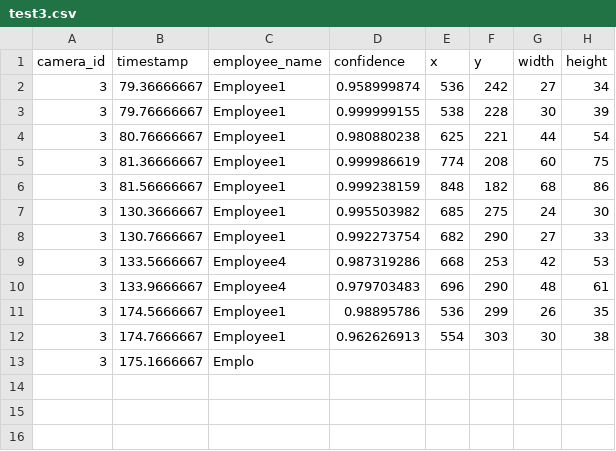
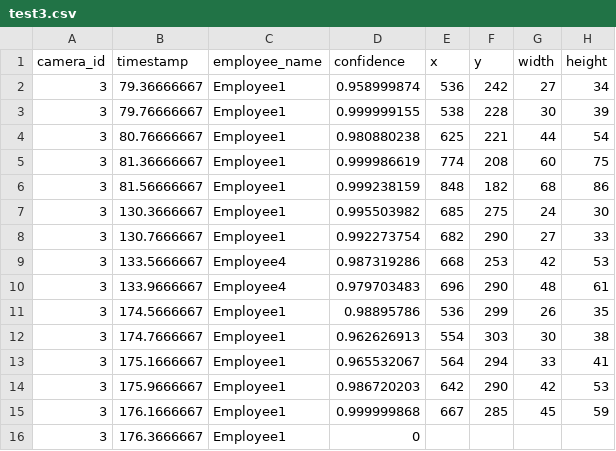
Before and after one commit to cinderellab/Vision-Based-Attendance-Tracker, a CSV file: Attendance_Logic_Module/test3.csv, drawn as a sheet.

```diff
--- a/Attendance_Logic_Module/test3.csv
+++ b/Attendance_Logic_Module/test3.csv
@@ -12,2 +12,5 @@ camera_id,timestamp,employee_name,confidence,x,y,width,height
 3,174.7666667,Employee1,0.962626913,554,303,30,38
-3,175.1666667,Emplo
+3,175.1666667,Employee1,0.965532067,564,294,33,41
+3,175.9666667,Employee1,0.986720203,642,290,42,53
+3,176.1666667,Employee1,0.999999868,667,285,45,59
+3,176.3666667,Employee1,0
```
